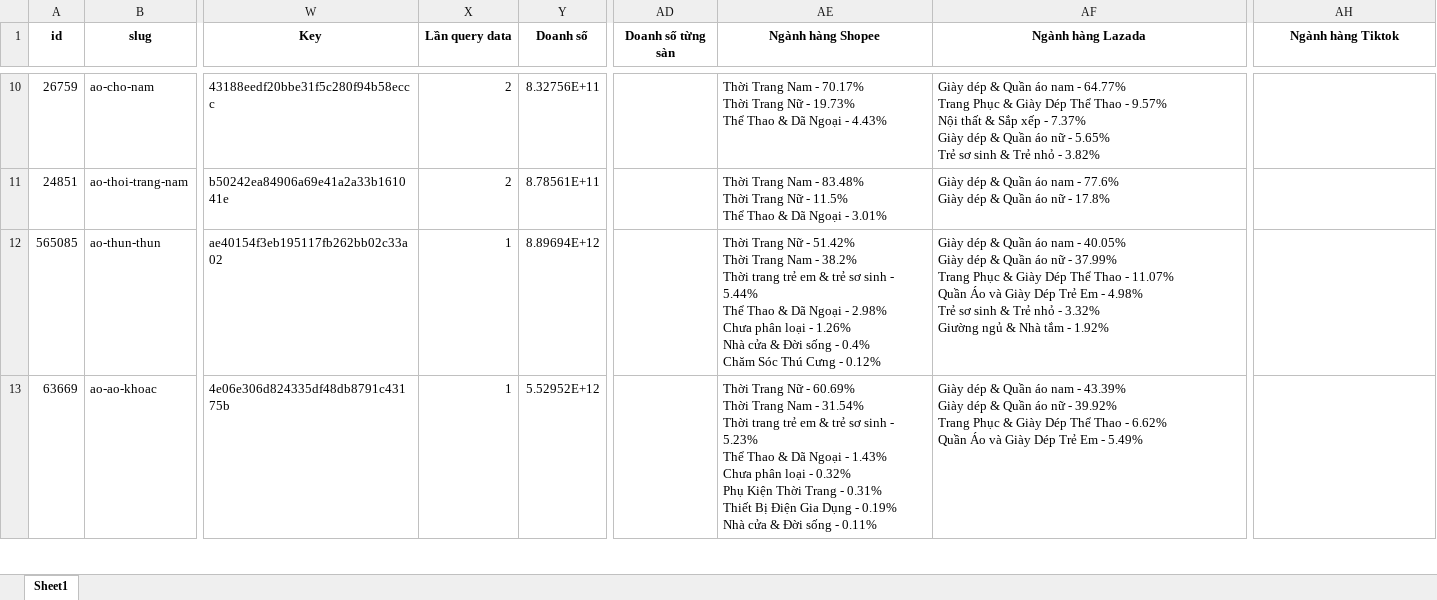
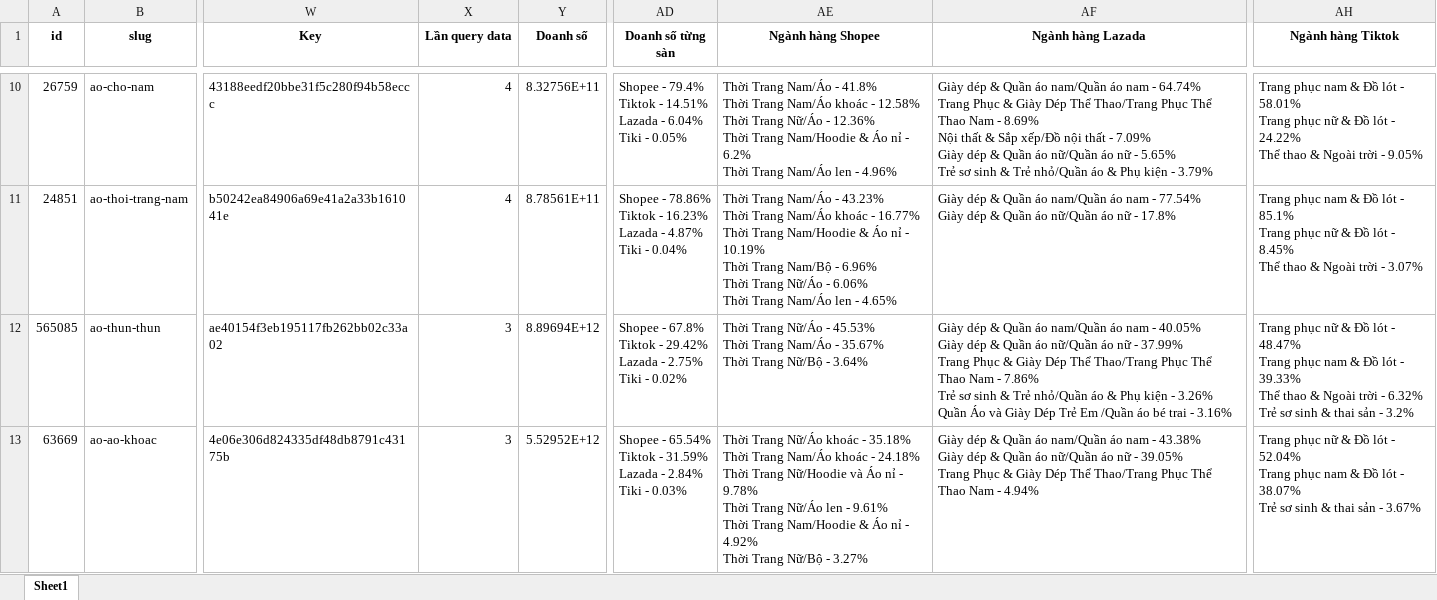
Before and after one commit to truongtm3110/Clean_report_E-report, an Excel workbook: Danh sách báo cáo e-report.xlsx, sheet Sheet1, drawn as a sheet; only a part is shown, gaps mark what is left out; values as stored, in another font and other column widths than the file's, no borders; ↵ is a line break in a cell; the diff covers the shown part only; the diff names each change by its address in the sheet, - before the commit and + after, or states it on an @@ line.

Commit message:
run_data_for_updating_filter_report_manually.py

```diff
--- a/Danh sách báo cáo e-report.xlsx (sheet Sheet1)
+++ b/Danh sách báo cáo e-report.xlsx (sheet Sheet1)
-X10:X11 (Lần query data): 2
+X10:X11 (Lần query data): 4
-AD10 (Doanh số từng sàn): (empty)
+AD10 (Doanh số từng sàn): Shopee - 79.4% ↵ Tiktok - 14.51% ↵ Lazada - 6.04% ↵ Tiki - 0.05%
-AE10 (Ngành hàng Shopee): Thời Trang Nam - 70.17% ↵ Thời Trang Nữ - 19.73% ↵ Thể Thao & Dã Ngoại - 4.43%
+AE10 (Ngành hàng Shopee): Thời Trang Nam/Áo - 41.8% ↵ Thời Trang Nam/Áo khoác - 12.58% ↵ Thời Trang Nữ/Áo - 12.36% ↵ Thời Trang Nam/Hoodie & Áo nỉ - 6.2% ↵ Thời Trang Nam/Áo len - 4.96%
-AF10 (Ngành hàng Lazada): …Quần áo nam - 64.77% ↵ Trang Phục & Giày Dép Thể Thao - 9.57% ↵ Nội thất & Sắp xếp - 7.37% ↵ Giày dép & Quần áo nữ - 5.65% ↵ Trẻ sơ sinh & Trẻ nhỏ - 3.82%
+AF10 (Ngành hàng Lazada): …Quần áo nam/Quần áo nam - 64.74% ↵ Trang Phục & Giày Dép Thể Thao/Trang Phục Thể Thao Nam - 8.69% ↵ Nội thất & Sắp xếp/Đồ nội thất - 7.09% ↵ Giày dép & Quần áo nữ/Quần áo nữ - 5.65% ↵ Trẻ sơ sinh & Trẻ nhỏ/Quần áo & Phụ kiện - 3.79%
-AH10 (Ngành hàng Tiktok): (empty)
+AH10 (Ngành hàng Tiktok): Trang phục nam & Đồ lót - 58.01% ↵ Trang phục nữ & Đồ lót - 24.22% ↵ Thể thao & Ngoài trời - 9.05%
-AD11 (Doanh số từng sàn): (empty)
+AD11 (Doanh số từng sàn): Shopee - 78.86% ↵ Tiktok - 16.23% ↵ Lazada - 4.87% ↵ Tiki - 0.04%
-AE11 (Ngành hàng Shopee): Thời Trang Nam - 83.48% ↵ Thời Trang Nữ - 11.5% ↵ Thể Thao & Dã Ngoại - 3.01%
+AE11 (Ngành hàng Shopee): Thời Trang Nam/Áo - 43.23% ↵ Thời Trang Nam/Áo khoác - 16.77% ↵ Thời Trang Nam/Hoodie & Áo nỉ - 10.19% ↵ Thời Trang Nam/Bộ - 6.96% ↵ Thời Trang Nữ/Áo - 6.06% ↵ Thời Trang Nam/Áo len - 4.65%
-AF11 (Ngành hàng Lazada): …Quần áo nam - 77.6% ↵ Giày dép & Quần áo nữ…
+AF11 (Ngành hàng Lazada): …Quần áo nam/Quần áo nam - 77.54% ↵ Giày dép & Quần áo nữ/Quần áo nữ…
-AH11 (Ngành hàng Tiktok): (empty)
+AH11 (Ngành hàng Tiktok): Trang phục nam & Đồ lót - 85.1% ↵ Trang phục nữ & Đồ lót - 8.45% ↵ Thể thao & Ngoài trời - 3.07%
-X12:X13 (Lần query data): 1
+X12:X13 (Lần query data): 3
-AD12 (Doanh số từng sàn): (empty)
+AD12 (Doanh số từng sàn): Shopee - 67.8% ↵ Tiktok - 29.42% ↵ Lazada - 2.75% ↵ Tiki - 0.02%
-AE12 (Ngành hàng Shopee): Thời Trang Nữ - 51.42% ↵ Thời Trang Nam - 38.2% ↵ Thời trang trẻ em & trẻ sơ sinh - 5.44% ↵ Thể Thao & Dã Ngoại - 2.98% ↵ Chưa phân loại - 1.26% ↵ Nhà cửa & Đời sống - 0.4% ↵ Chăm Sóc Thú Cưng - 0.12%
+AE12 (Ngành hàng Shopee): Thời Trang Nữ/Áo - 45.53% ↵ Thời Trang Nam/Áo - 35.67% ↵ Thời Trang Nữ/Bộ - 3.64%
-AF12 (Ngành hàng Lazada): …Quần áo nam - 40.05% ↵ Giày dép & Quần áo nữ - 37.99% ↵ Trang Phục & Giày Dép Thể Thao - 11.07% ↵ Quần Áo và Giày Dép Trẻ Em - 4.98% ↵ Trẻ sơ sinh & Trẻ nhỏ - 3.32% ↵ Giường ngủ & Nhà tắm - 1.92%
+AF12 (Ngành hàng Lazada): …Quần áo nam/Quần áo nam - 40.05% ↵ Giày dép & Quần áo nữ/Quần áo nữ - 37.99% ↵ Trang Phục & Giày Dép Thể Thao/Trang Phục Thể Thao Nam - 7.86% ↵ Trẻ sơ sinh & Trẻ nhỏ/Quần áo & Phụ kiện - 3.26% ↵ Quần Áo và Giày Dép Trẻ Em /Quần áo bé trai - 3.16%
-AH12 (Ngành hàng Tiktok): (empty)
+AH12 (Ngành hàng Tiktok): Trang phục nữ & Đồ lót - 48.47% ↵ Trang phục nam & Đồ lót - 39.33% ↵ Thể thao & Ngoài trời - 6.32% ↵ Trẻ sơ sinh & thai sản - 3.2%
-AD13 (Doanh số từng sàn): (empty)
+AD13 (Doanh số từng sàn): Shopee - 65.54% ↵ Tiktok - 31.59% ↵ Lazada - 2.84% ↵ Tiki - 0.03%
-AE13 (Ngành hàng Shopee): Thời Trang Nữ - 60.69% ↵ Thời Trang Nam - 31.54% ↵ Thời trang trẻ em & trẻ sơ sinh - 5.23% ↵ Thể Thao & Dã Ngoại - 1.43% ↵ Chưa phân loại - 0.32% ↵ Phụ Kiện Thời Trang - 0.31% ↵ Thiết Bị Điện Gia Dụng - 0.19% ↵ Nhà cửa & Đời sống - 0.11%
+AE13 (Ngành hàng Shopee): Thời Trang Nữ/Áo khoác - 35.18% ↵ Thời Trang Nam/Áo khoác - 24.18% ↵ Thời Trang Nữ/Hoodie và Áo nỉ - 9.78% ↵ Thời Trang Nữ/Áo len - 9.61% ↵ Thời Trang Nam/Hoodie & Áo nỉ - 4.92% ↵ Thời Trang Nữ/Bộ - 3.27%
-AF13 (Ngành hàng Lazada): …Quần áo nam - 43.39% ↵ Giày dép & Quần áo nữ - 39.92% ↵ Trang Phục & Giày Dép Thể Thao - 6.62% ↵ Quần Áo và Giày Dép Trẻ Em - 5.49%
+AF13 (Ngành hàng Lazada): …Quần áo nam/Quần áo nam - 43.38% ↵ Giày dép & Quần áo nữ/Quần áo nữ - 39.05% ↵ Trang Phục & Giày Dép Thể Thao/Trang Phục Thể Thao Nam - 4.94%
-AH13 (Ngành hàng Tiktok): (empty)
+AH13 (Ngành hàng Tiktok): Trang phục nữ & Đồ lót - 52.04% ↵ Trang phục nam & Đồ lót - 38.07% ↵ Trẻ sơ sinh & thai sản - 3.67%
```
Also changed, not shown: 64 edited cells elsewhere in this sheet, 1 other file.
